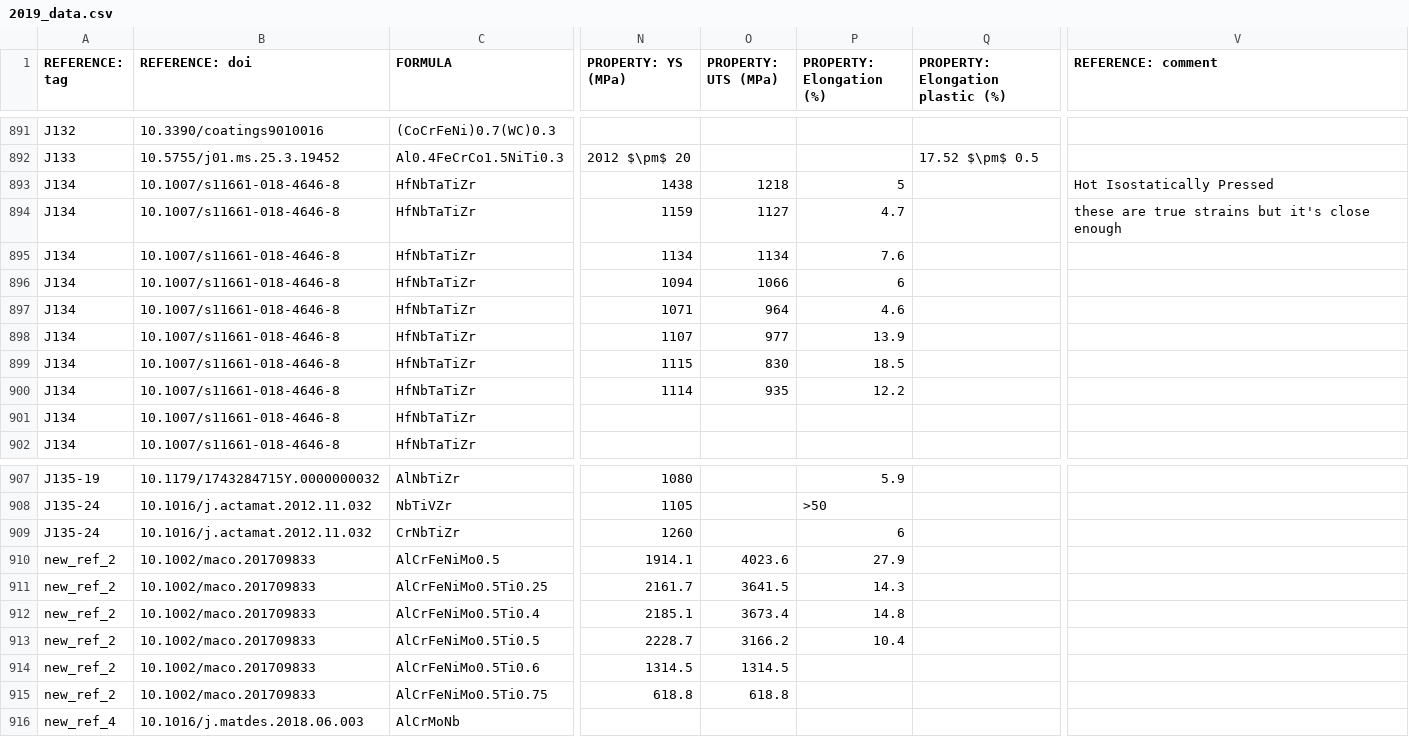
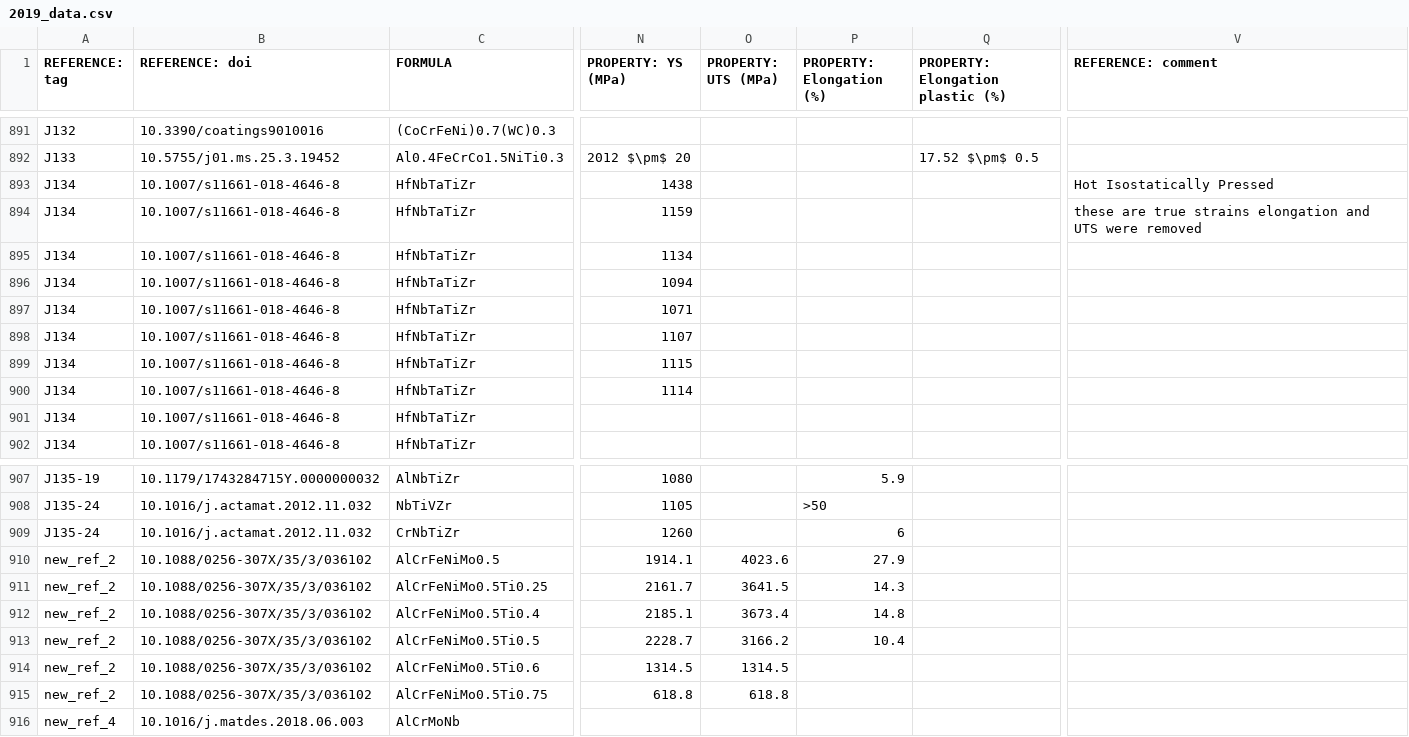
Before and after one commit to CitrineInformatics/MPEA_dataset, a CSV file: 2019_data/2019_data.csv, drawn as a sheet; only a part is shown, gaps mark what is left out; the diff names each change by its address in the sheet, - before the commit and + after, or states it on an @@ line.

```diff
--- a/2019_data/2019_data.csv
+++ b/2019_data/2019_data.csv
-O893 (PROPERTY: UTS (MPa)): 1218
+O893 (PROPERTY: UTS (MPa)): (empty)
-P893 (PROPERTY: Elongation (%)): 5
+P893 (PROPERTY: Elongation (%)): (empty)
-O894 (PROPERTY: UTS (MPa)): 1127
+O894 (PROPERTY: UTS (MPa)): (empty)
-P894 (PROPERTY: Elongation (%)): 4.7
+P894 (PROPERTY: Elongation (%)): (empty)
-V894 (REFERENCE: comment): …true strains but it's close enough
+V894 (REFERENCE: comment): …true strains elongation and UTS were removed
-O895 (PROPERTY: UTS (MPa)): 1134
+O895 (PROPERTY: UTS (MPa)): (empty)
-P895 (PROPERTY: Elongation (%)): 7.6
+P895 (PROPERTY: Elongation (%)): (empty)
-O896 (PROPERTY: UTS (MPa)): 1066
+O896 (PROPERTY: UTS (MPa)): (empty)
-P896 (PROPERTY: Elongation (%)): 6
+P896 (PROPERTY: Elongation (%)): (empty)
-O897 (PROPERTY: UTS (MPa)): 964
+O897 (PROPERTY: UTS (MPa)): (empty)
-P897 (PROPERTY: Elongation (%)): 4.6
+P897 (PROPERTY: Elongation (%)): (empty)
-O898 (PROPERTY: UTS (MPa)): 977
+O898 (PROPERTY: UTS (MPa)): (empty)
-P898 (PROPERTY: Elongation (%)): 13.9
+P898 (PROPERTY: Elongation (%)): (empty)
-O899 (PROPERTY: UTS (MPa)): 830
+O899 (PROPERTY: UTS (MPa)): (empty)
-P899 (PROPERTY: Elongation (%)): 18.5
+P899 (PROPERTY: Elongation (%)): (empty)
-O900 (PROPERTY: UTS (MPa)): 935
+O900 (PROPERTY: UTS (MPa)): (empty)
-P900 (PROPERTY: Elongation (%)): 12.2
+P900 (PROPERTY: Elongation (%)): (empty)
-B910:B915 (REFERENCE: doi): 10.1002/maco.201709833
+B910:B915 (REFERENCE: doi): 10.1088/0256-307X/35/3/036102
```
Also changed, not shown: 2018_data/2018_data.csv.
